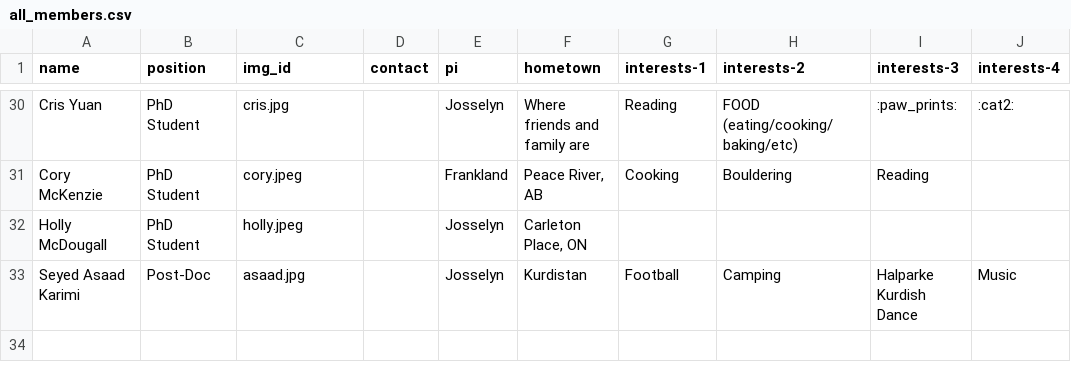
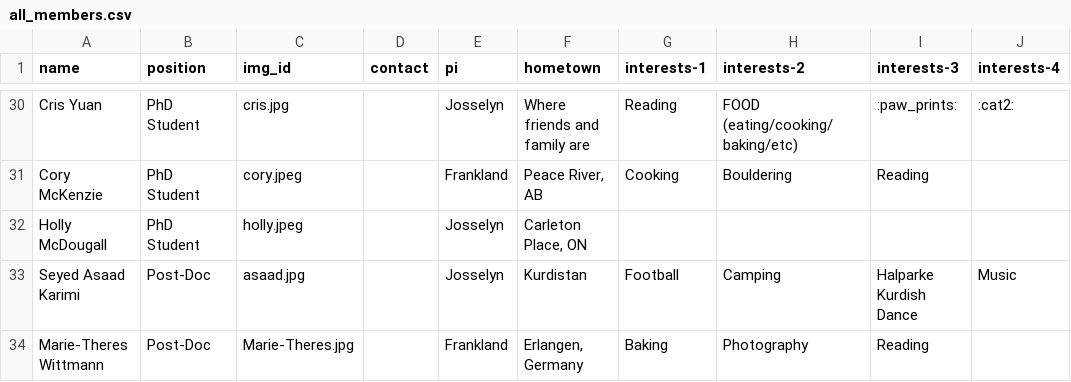
Before and after one commit to jf-lab/jflab, a CSV file: _data/all_members.csv, drawn as a sheet; only a part is shown, gaps mark what is left out.

```diff
--- a/_data/all_members.csv
+++ b/_data/all_members.csv
@@ -33 +33,2 @@ Holly McDougall,PhD Student,holly.jpeg,,Josselyn,"Carleton Place, ON",,,,
 Seyed Asaad Karimi,Post-Doc,asaad.jpg,,Josselyn,Kurdistan,Football,Camping,Halparke Kurdish Dance,Music
+Marie-Theres Wittmann,Post-Doc,Marie-Theres.jpg,,Frankland,"Erlangen, Germany",Baking,Photography,Reading,
```
Also changed, not shown: _data/members_processed.csv.
